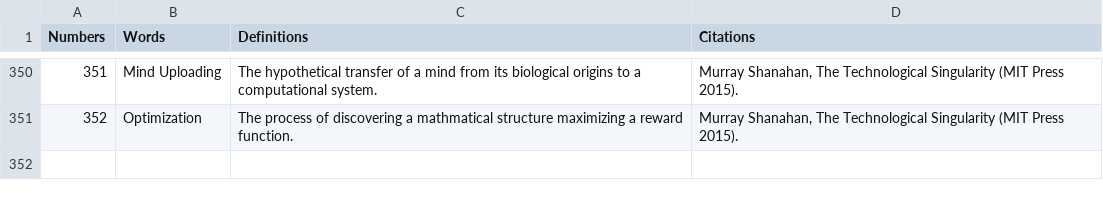
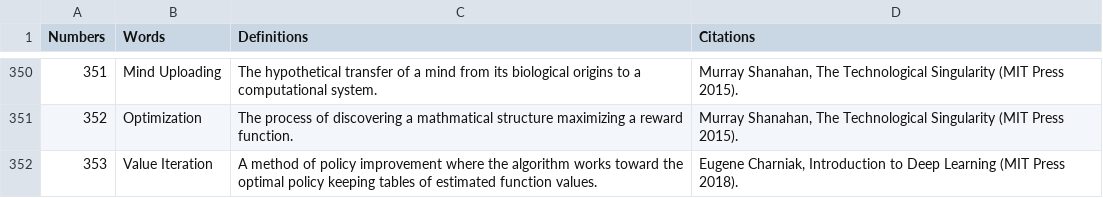
Before and after one commit to Bhaney44/Martian-s-Technology-Dictionary, a CSV file: MTD.csv, drawn as a sheet; only a part is shown, gaps mark what is left out; the diff names each change by its address in the sheet, - before the commit and + after, or states it on an @@ line.

Commit message:
Add files via upload

```diff
--- a/MTD.csv
+++ b/MTD.csv
+row 352: 353 | Value Iteration | A method of policy improvement where the algorithm works toward the optimal policy keeping tables of estimated function values. | Eugene Charniak, Introduction to Deep Learning (MIT Press 2018).
```
